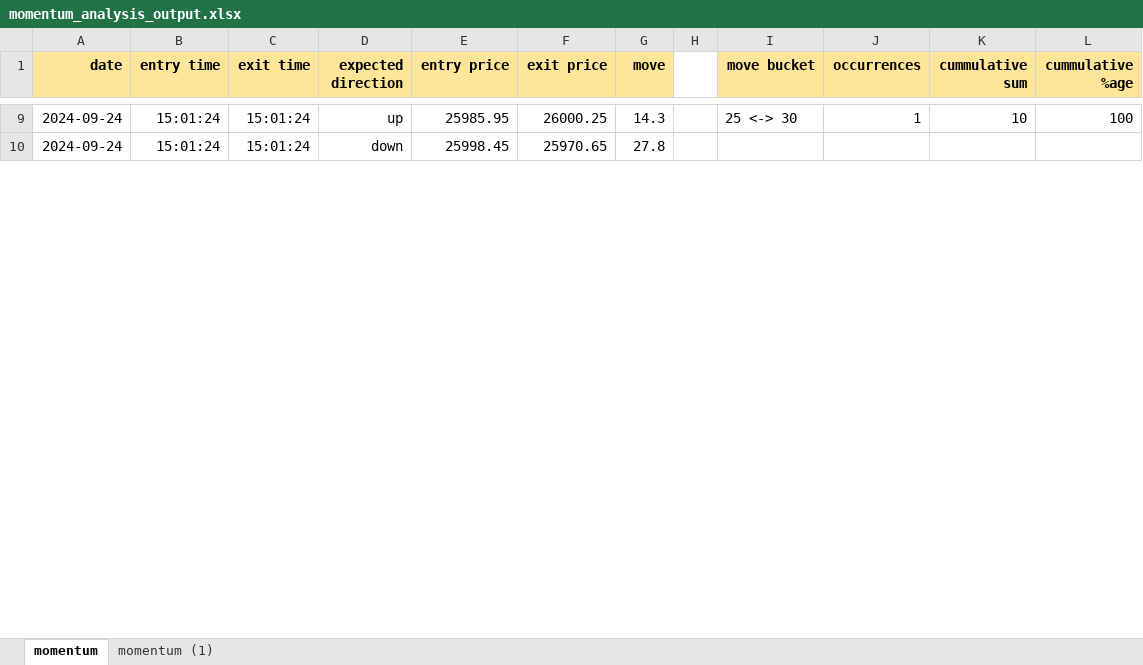
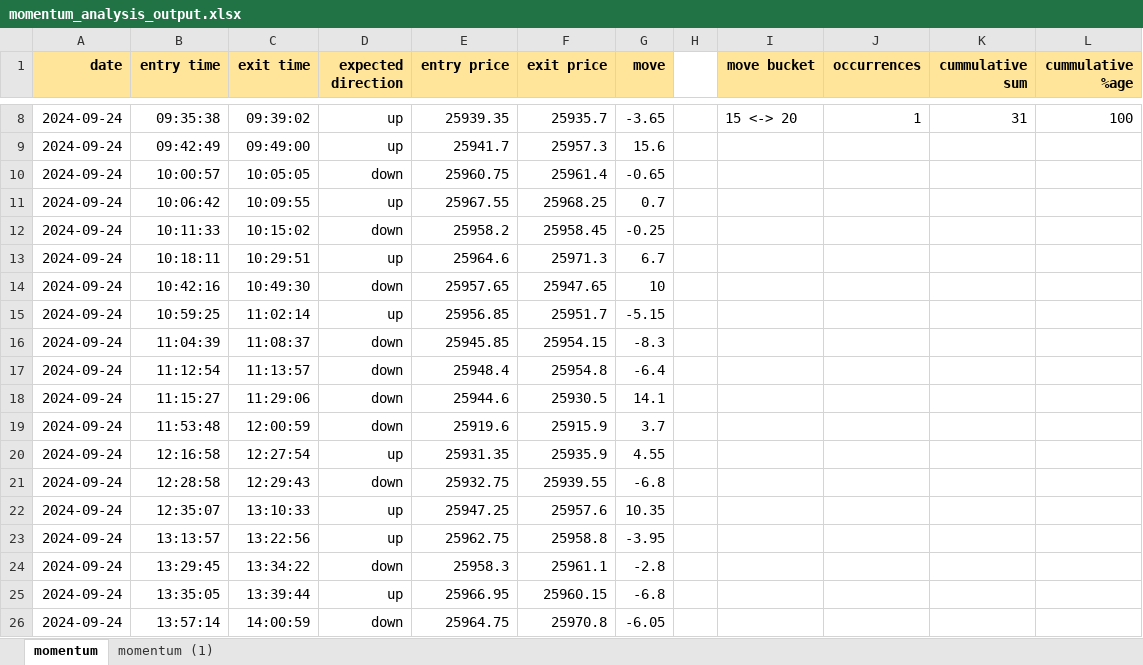
Before and after one commit to subhram-rana-1/stock-data-fetch, an Excel workbook: price_app/scripts/momentum_analysis/momentum_analysis_output.xlsx, sheet momentum, drawn as a sheet; only a part is shown, gaps mark what is left out; values as stored, in another font and other column widths than the file's, no borders; charts and pictures not drawn; addresses are those after the commit; the diff covers the shown part only; the diff names each change by its address in the sheet, - before the commit and + after, or states it on an @@ line.

```diff
--- a/price_app/scripts/momentum_analysis/momentum_analysis_output.xlsx (sheet momentum)
+++ b/price_app/scripts/momentum_analysis/momentum_analysis_output.xlsx (sheet momentum)
-B8 (entry time): 15:01:24
+B8 (entry time): 09:35:38
-C8 (exit time): 15:01:24
+C8 (exit time): 09:39:02
-E8 (entry price): 25985.95
+E8 (entry price): 25939.35
-F8 (exit price): 26000.25
+F8 (exit price): 25935.7
-G8 (move): 14.3
+G8 (move): -3.65
-I8 (move bucket): 25 <-> 30
+I8 (move bucket): 15 <-> 20
-K8 (cummulative sum): 10
+K8 (cummulative sum): 31
+row 9: 2024-09-24 | 09:42:49 | 09:49:00 | up | 25941.7 | 25957.3 | 15.6
+row 10: 2024-09-24 | 10:00:57 | 10:05:05 | down | 25960.75 | 25961.4 | -0.65
+row 11: 2024-09-24 | 10:06:42 | 10:09:55 | up | 25967.55 | 25968.25 | 0.7
-B12 (entry time): 15:01:24
+B12 (entry time): 10:11:33
-C12 (exit time): 15:01:24
+C12 (exit time): 10:15:02
-E12 (entry price): 25998.45
+E12 (entry price): 25958.2
-F12 (exit price): 25970.65
+F12 (exit price): 25958.45
-G12 (move): 27.8
+G12 (move): -0.25
+row 13: 2024-09-24 | 10:18:11 | 10:29:51 | up | 25964.6 | 25971.3 | 6.7
+row 14: 2024-09-24 | 10:42:16 | 10:49:30 | down | 25957.65 | 25947.65 | 10
+row 15: 2024-09-24 | 10:59:25 | 11:02:14 | up | 25956.85 | 25951.7 | -5.15
+row 16: 2024-09-24 | 11:04:39 | 11:08:37 | down | 25945.85 | 25954.15 | -8.3
+row 17: 2024-09-24 | 11:12:54 | 11:13:57 | down | 25948.4 | 25954.8 | -6.4
+row 18: 2024-09-24 | 11:15:27 | 11:29:06 | down | 25944.6 | 25930.5 | 14.1
+row 19: 2024-09-24 | 11:53:48 | 12:00:59 | down | 25919.6 | 25915.9 | 3.7
+row 20: 2024-09-24 | 12:16:58 | 12:27:54 | up | 25931.35 | 25935.9 | 4.55
+row 21: 2024-09-24 | 12:28:58 | 12:29:43 | down | 25932.75 | 25939.55 | -6.8
+row 22: 2024-09-24 | 12:35:07 | 13:10:33 | up | 25947.25 | 25957.6 | 10.35
+row 23: 2024-09-24 | 13:13:57 | 13:22:56 | up | 25962.75 | 25958.8 | -3.95
+row 24: 2024-09-24 | 13:29:45 | 13:34:22 | down | 25958.3 | 25961.1 | -2.8
+row 25: 2024-09-24 | 13:35:05 | 13:39:44 | up | 25966.95 | 25960.15 | -6.8
+row 26: 2024-09-24 | 13:57:14 | 14:00:59 | down | 25964.75 | 25970.8 | -6.05
```
Also changed, not shown: 8 added rows, 4 removed rows and 29 edited cells elsewhere in this sheet, 5 other files.
